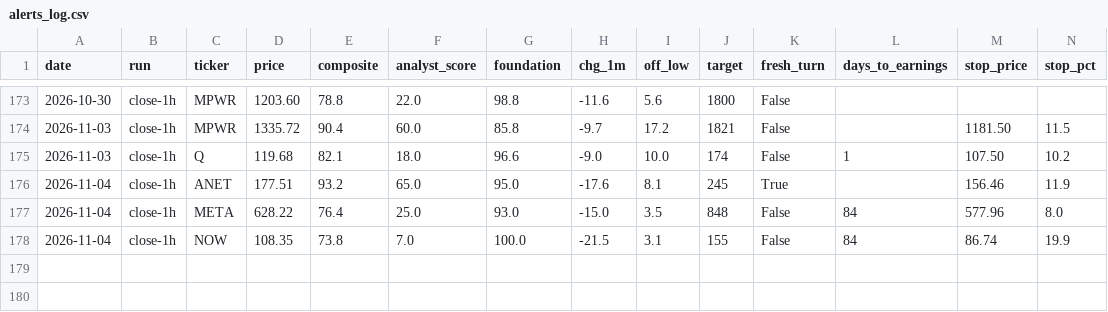
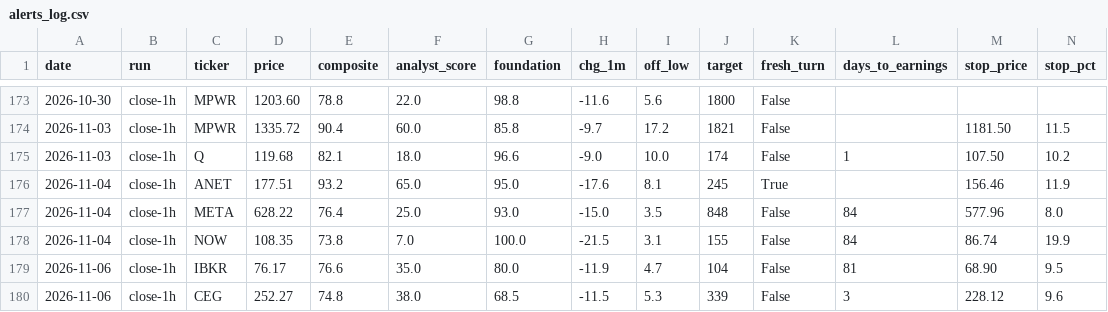
Before and after one commit to karthikpalsg/dip-radar, a CSV file: data/alerts_log.csv, drawn as a sheet; only a part is shown, gaps mark what is left out.

```diff
--- a/data/alerts_log.csv
+++ b/data/alerts_log.csv
@@ -178 +178,3 @@ date,run,ticker,price,composite,analyst_score,foundation,chg_1m,off_low,target,f
 2026-11-04,close-1h,NOW,108.35,73.8,7.0,100.0,-21.5,3.1,155,False,84,86.74,19.9
+2026-11-06,close-1h,IBKR,76.17,76.6,35.0,80.0,-11.9,4.7,104,False,81,68.90,9.5
+2026-11-06,close-1h,CEG,252.27,74.8,38.0,68.5,-11.5,5.3,339,False,3,228.12,9.6
```
Also changed, not shown: 1 other file.
